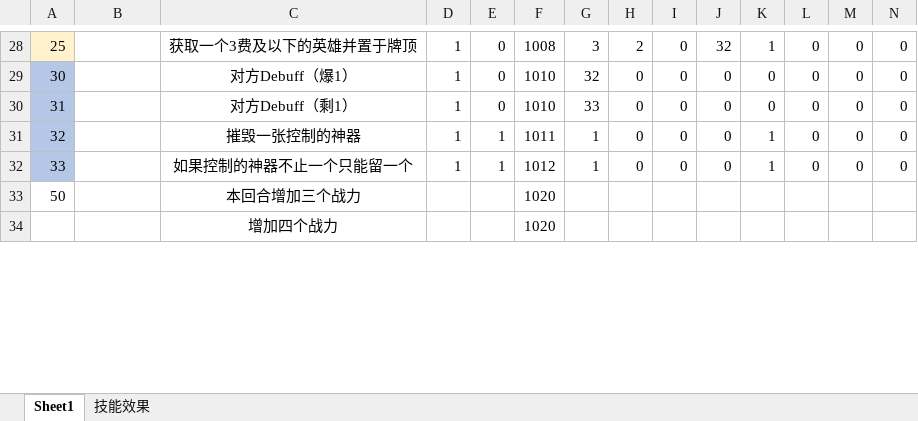
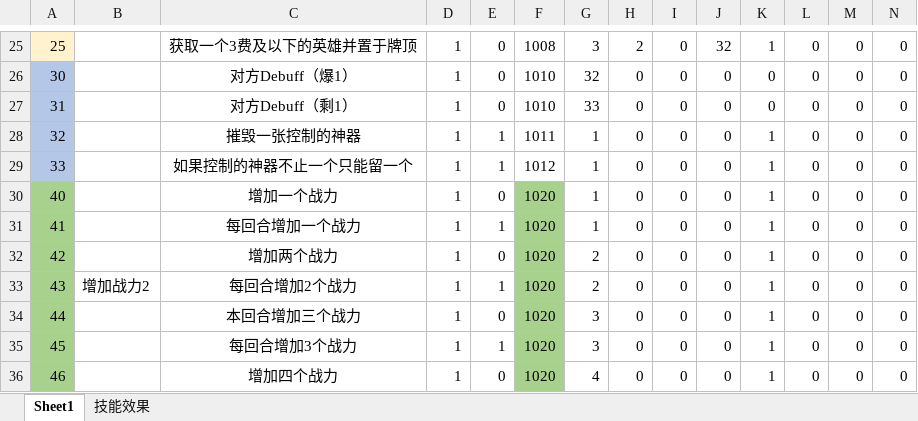
Before and after one commit to GameForMe/CardGame, an Excel workbook: Excel/Skill.xlsx, sheet Sheet1, drawn as a sheet; only a part is shown, gaps mark what is left out; values as stored, in another font and other column widths than the file's, no borders; addresses are those after the commit; rows hold the shown columns only; the diff covers the shown part only; the diff names each change by its address in the sheet, - before the commit and + after, or states it on an @@ line.

```diff
--- a/Excel/Skill.xlsx (sheet Sheet1)
+++ b/Excel/Skill.xlsx (sheet Sheet1)
+row 30: 40 |  | 增加一个战力 | 1 | 0 | 1020 | 1 | 0 | 0 | 0 | 1 | 0 | 0 | 0
+row 31: 41 |  | 每回合增加一个战力 | 1 | 1 | 1020 | 1 | 0 | 0 | 0 | 1 | 0 | 0 | 0
+row 32: 42 |  | 增加两个战力 | 1 | 0 | 1020 | 2 | 0 | 0 | 0 | 1 | 0 | 0 | 0
+row 33: 43 | 增加战力2 | 每回合增加2个战力 | 1 | 1 | 1020 | 2 | 0 | 0 | 0 | 1 | 0 | 0 | 0
-A34: 50
+A34: 44
-A34 fill: none
+A34 fill: #A9D18E
-D34: (empty)
+D34: 1
-E34: (empty)
+E34: 0
-F34 fill: none
+F34 fill: #A9D18E
-G34: (empty)
+G34: 3
-H34: (empty)
+H34: 0
-I34: (empty)
+I34: 0
-J34: (empty)
+J34: 0
-K34: (empty)
+K34: 1
-L34: (empty)
+L34: 0
-M34: (empty)
+M34: 0
-N34: (empty)
+N34: 0
+row 35: 45 |  | 每回合增加3个战力 | 1 | 1 | 1020 | 3 | 0 | 0 | 0 | 1 | 0 | 0 | 0
-A36: (empty)
+A36: 46
-A36 fill: none
+A36 fill: #A9D18E
-D36: (empty)
+D36: 1
-E36: (empty)
+E36: 0
-F36 fill: none
+F36 fill: #A9D18E
-G36: (empty)
+G36: 4
-H36: (empty)
+H36: 0
-I36: (empty)
+I36: 0
-J36: (empty)
+J36: 0
-K36: (empty)
+K36: 1
-L36: (empty)
+L36: 0
-M36: (empty)
+M36: 0
-N36: (empty)
+N36: 0
```
Also changed, not shown: 12 added rows, 22 removed rows, 169 edited cells and cell formats elsewhere in this sheet, sheet 技能效果, Excel/Card.xlsx.
